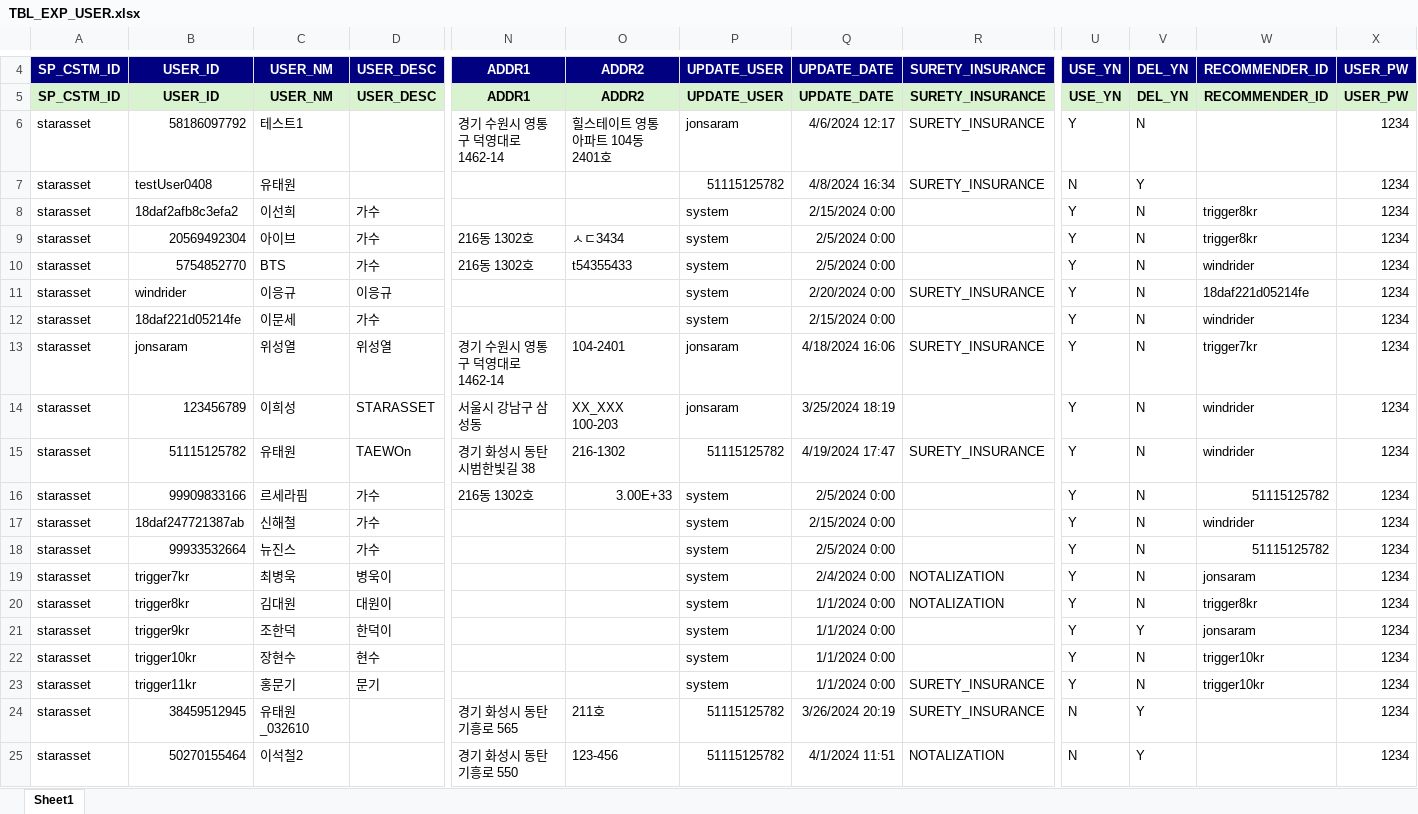
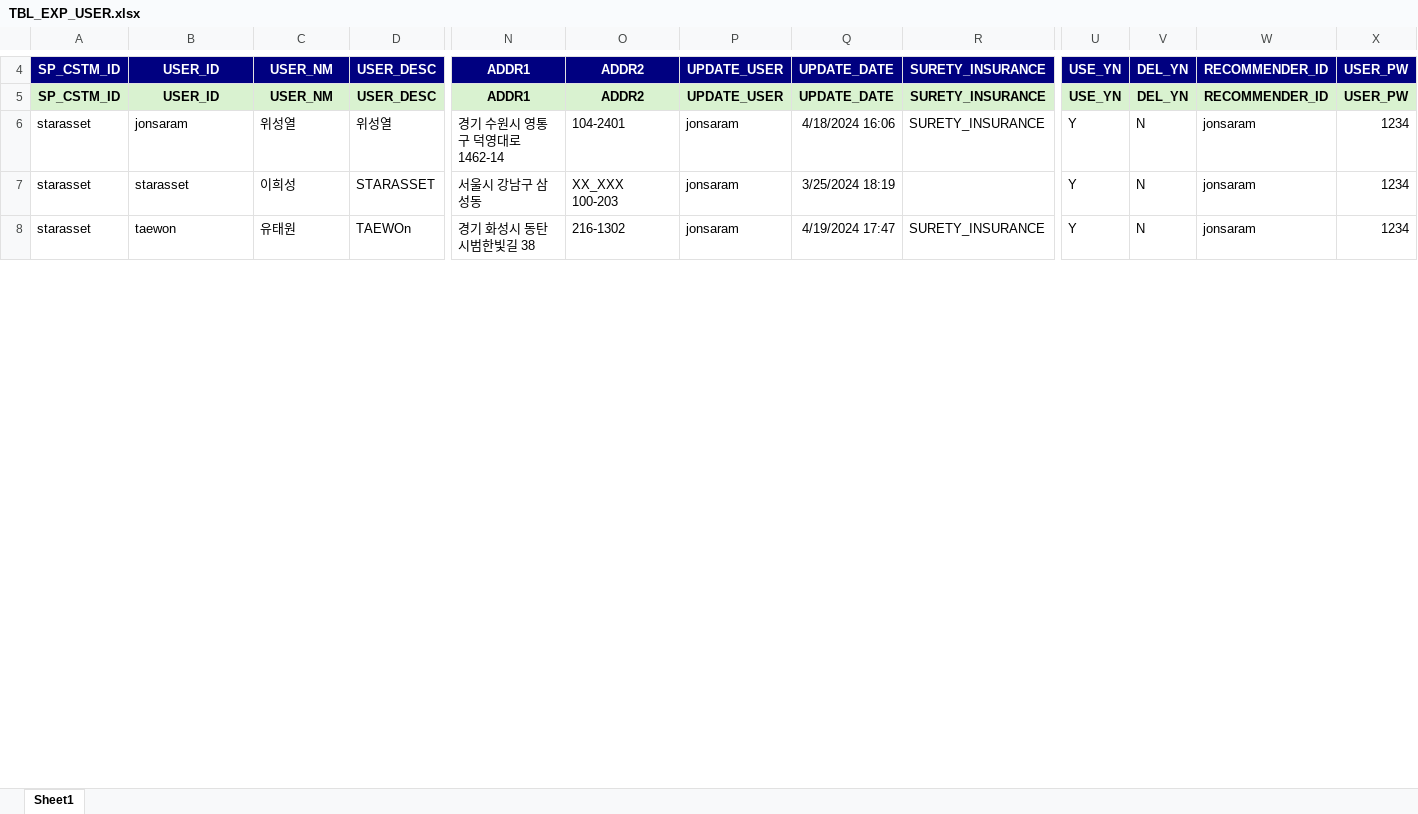
Before and after one commit to jonsaram/exdev, an Excel workbook: document/excel_upload_자료/TBL_EXP_USER.xlsx, sheet Sheet1, drawn as a sheet; only a part is shown, gaps mark what is left out; values as stored, in another font and other column widths than the file's, no borders; removed rows and columns are numbered as before the commit, all else as after; rows hold the shown columns only; the diff covers the shown part only; the diff names each change by its address in the sheet, - before the commit and + after, or states it on an @@ line.

```diff
--- a/document/excel_upload_자료/TBL_EXP_USER.xlsx (sheet Sheet1)
+++ b/document/excel_upload_자료/TBL_EXP_USER.xlsx (sheet Sheet1)
-row 6: starasset | 58186097792 | 테스트1 |  | 경기 수원시 영통구 덕영대로 1462-14 | 힐스테이트 영통 아파트 104동 2401호 | jonsaram | 4/6/2024 12:17 | SURETY_INSURANCE | Y | N |  | 1234
-row 7: starasset | testUser0408 | 유태원 |  |  |  | 51115125782 | 4/8/2024 16:34 | SURETY_INSURANCE | N | Y |  | 1234
-row 8: starasset | 18daf2afb8c3efa2 | 이선희 | 가수 |  |  | system | 2/15/2024 0:00 |  | Y | N | trigger8kr | 1234
-row 9: starasset | 20569492304 | 아이브 | 가수 | 216동 1302호 | ㅅㄷ3434 | system | 2/5/2024 0:00 |  | Y | N | trigger8kr | 1234
-row 10: starasset | 5754852770 | BTS | 가수 | 216동 1302호 | t54355433 | system | 2/5/2024 0:00 |  | Y | N | windrider | 1234
-row 11: starasset | windrider | 이응규 | 이응규 |  |  | system | 2/20/2024 0:00 | SURETY_INSURANCE | Y | N | 18daf221d05214fe | 1234
-row 12: starasset | 18daf221d05214fe | 이문세 | 가수 |  |  | system | 2/15/2024 0:00 |  | Y | N | windrider | 1234
-W6: trigger7kr
+W6: jonsaram
-B7: 123456789
+B7: starasset
-W7:W8: windrider
+W7:W8: jonsaram
-B8: 51115125782
+B8: taewon
-P8: 51115125782
+P8: jonsaram
-row 16: starasset | 99909833166 | 르세라핌 | 가수 | 216동 1302호 | 3.00E+33 | system | 2/5/2024 0:00 |  | Y | N | 51115125782 | 1234
-row 17: starasset | 18daf247721387ab | 신해철 | 가수 |  |  | system | 2/15/2024 0:00 |  | Y | N | windrider | 1234
-row 18: starasset | 99933532664 | 뉴진스 | 가수 |  |  | system | 2/5/2024 0:00 |  | Y | N | 51115125782 | 1234
-row 19: starasset | trigger7kr | 최병욱 | 병욱이 |  |  | system | 2/4/2024 0:00 | NOTALIZATION | Y | N | jonsaram | 1234
-row 20: starasset | trigger8kr | 김대원 | 대원이 |  |  | system | 1/1/2024 0:00 | NOTALIZATION | Y | N | trigger8kr | 1234
-row 21: starasset | trigger9kr | 조한덕 | 한덕이 |  |  | system | 1/1/2024 0:00 |  | Y | Y | jonsaram | 1234
-row 22: starasset | trigger10kr | 장현수 | 현수 |  |  | system | 1/1/2024 0:00 |  | Y | N | trigger10kr | 1234
-row 23: starasset | trigger11kr | 홍문기 | 문기 |  |  | system | 1/1/2024 0:00 | SURETY_INSURANCE | Y | N | trigger10kr | 1234
-row 24: starasset | 38459512945 | 유태원_032610 |  | 경기 화성시 동탄기흥로 565 | 211호 | 51115125782 | 3/26/2024 20:19 | SURETY_INSURANCE | N | Y |  | 1234
-row 25: starasset | 50270155464 | 이석철2 |  | 경기 화성시 동탄기흥로 550 | 123-456 | 51115125782 | 4/1/2024 11:51 | NOTALIZATION | N | Y |  | 1234
```
Also changed, not shown: 8 removed rows and 8 edited cells elsewhere in this sheet, document/excel_upload_자료/TBL_EXP_CODE.xlsx, document/excel_upload_자료/TBL_EXP_EXUPTBL.xlsx, 36 other files.
